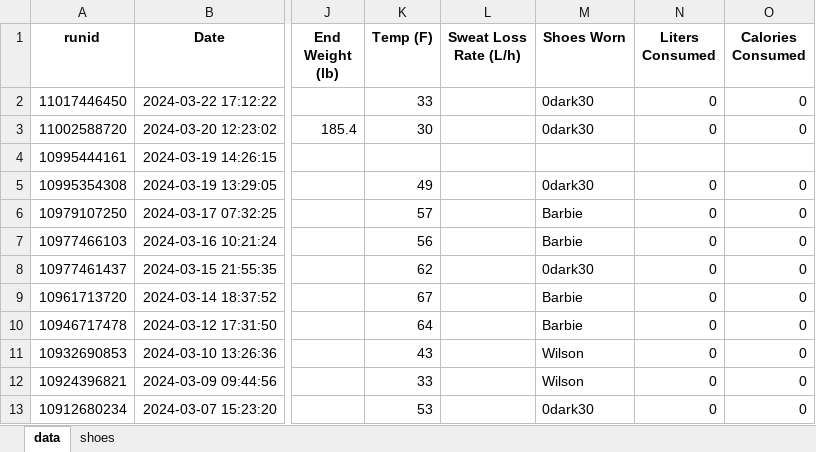
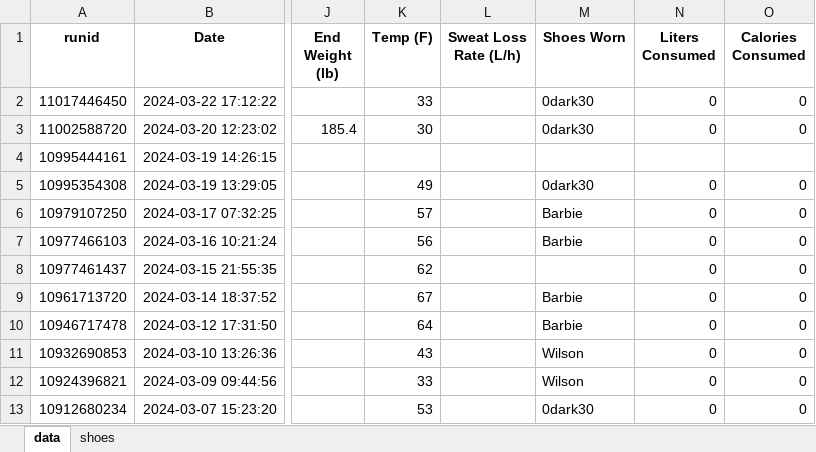
Before and after one commit to capecchi/capecchi.github.io, an Excel workbook: posts/RaceTraining/training_data.xlsx, sheet data, drawn as a sheet; only a part is shown, gaps mark what is left out; values as stored, in another font and other column widths than the file's, no borders; the diff names each change by its address in the sheet, - before the commit and + after, or states it on an @@ line.

Commit message:
23March24 plot update

```diff
--- a/posts/RaceTraining/training_data.xlsx (sheet data)
+++ b/posts/RaceTraining/training_data.xlsx (sheet data)
-M8 (Shoes Worn): 0dark30
+M8 (Shoes Worn): (empty)
```
